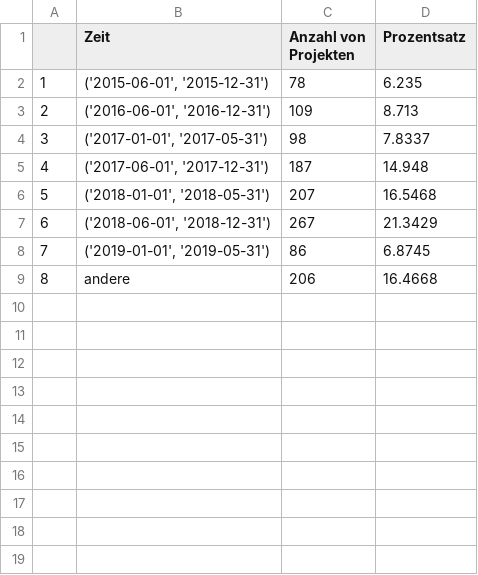
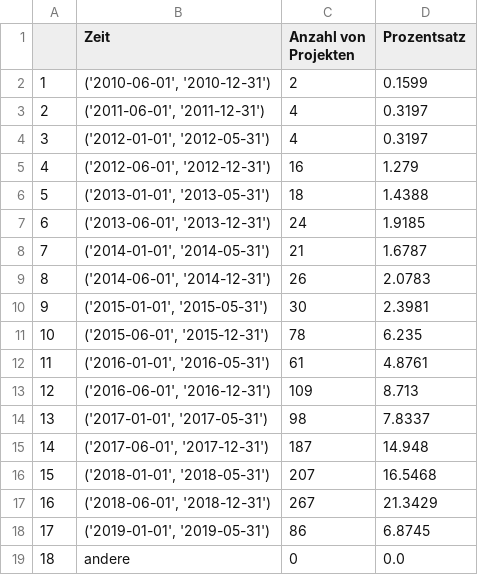
Before and after one commit to ViktorStefanko/BPMN_Crawler, a CSV file: scripts/statistics/csv_files/csv_repo_statistics/last_commit_at_repos.csv, drawn as a sheet; addresses are those after the commit; the diff names each change by its address in the sheet, - before the commit and + after, or states it on an @@ line.

```diff
--- a/scripts/statistics/csv_files/csv_repo_statistics/last_commit_at_repos.csv
+++ b/scripts/statistics/csv_files/csv_repo_statistics/last_commit_at_repos.csv
+row 2: 1 | ('2010-06-01', '2010-12-31') | 2 | 0.1599
+row 3: 2 | ('2011-06-01', '2011-12-31') | 4 | 0.3197
+row 4: 3 | ('2012-01-01', '2012-05-31') | 4 | 0.3197
+row 5: 4 | ('2012-06-01', '2012-12-31') | 16 | 1.279
+row 6: 5 | ('2013-01-01', '2013-05-31') | 18 | 1.4388
+row 7: 6 | ('2013-06-01', '2013-12-31') | 24 | 1.9185
+row 8: 7 | ('2014-01-01', '2014-05-31') | 21 | 1.6787
+row 9: 8 | ('2014-06-01', '2014-12-31') | 26 | 2.0783
+row 10: 9 | ('2015-01-01', '2015-05-31') | 30 | 2.3981
@@ column A renumbered from row 11 down @@
+row 12: 11 | ('2016-01-01', '2016-05-31') | 61 | 4.8761
-C19 (Anzahl von Projekten): 206
+C19 (Anzahl von Projekten): 0
-D19 (Prozentsatz): 16.4668
+D19 (Prozentsatz): 0.0
```
Also changed, not shown: scripts/statistics/csv_files/csv_repo_statistics/created_at_repos.csv, 25 other files.
